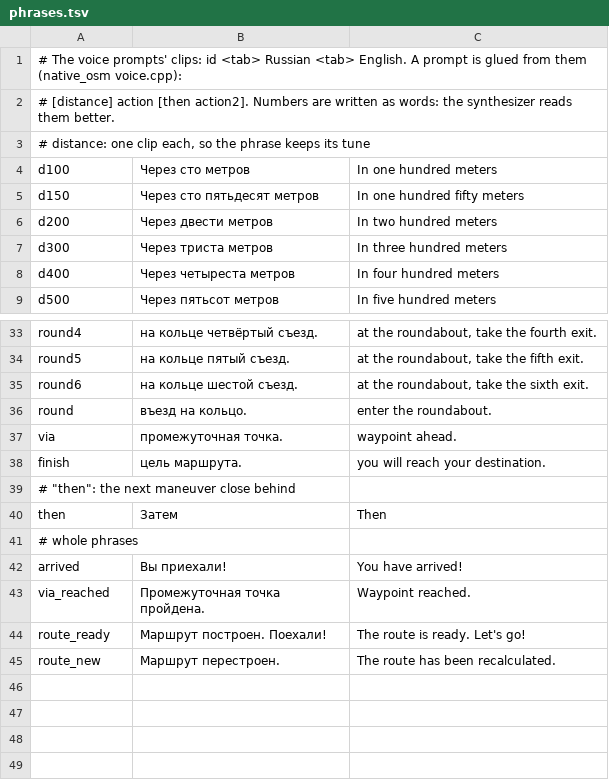
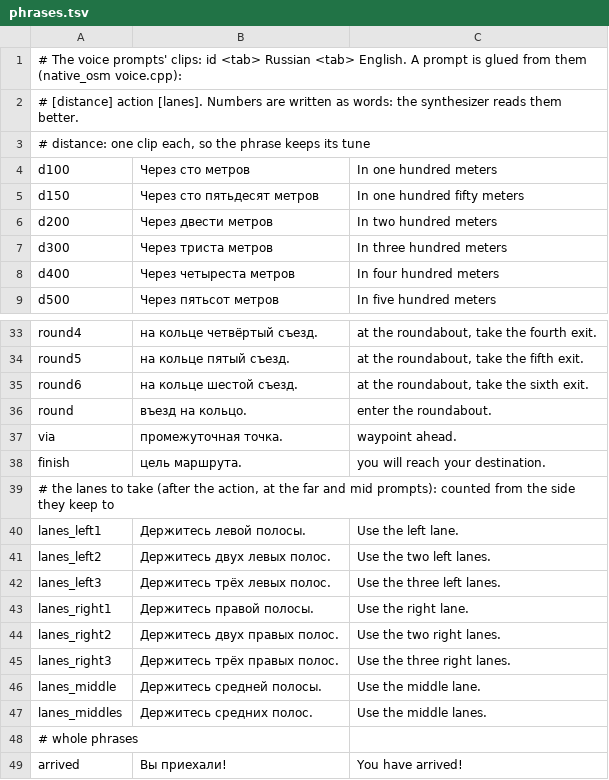
Before and after one commit to TpuPyku/OSMapsCE, a TSV file: voice/phrases.tsv, drawn as a sheet; only a part is shown, gaps mark what is left out; the shorter side is filled out with more unchanged rows.

```diff
--- a/voice/phrases.tsv
+++ b/voice/phrases.tsv
@@ -1,3 +1,3 @@
 # The voice prompts' clips: id <tab> Russian <tab> English. A prompt is glued from them (native_osm voice.cpp):
-# [distance] action [then action2]. Numbers are written as words: the synthesizer reads them better.
+# [distance] action [lanes]. Numbers are written as words: the synthesizer reads them better.
 # distance: one clip each, so the phrase keeps its tune
@@ -38,4 +38,11 @@ via	промежуточная точка.	waypoint ahead.
 finish	цель маршрута.	you will reach your destination.
-# "then": the next maneuver close behind
-then	Затем	Then
+# the lanes to take (after the action, at the far and mid prompts): counted from the side they keep to
+lanes_left1	Держитесь левой полосы.	Use the left lane.
+lanes_left2	Держитесь двух левых полос.	Use the two left lanes.
+lanes_left3	Держитесь трёх левых полос.	Use the three left lanes.
+lanes_right1	Держитесь правой полосы.	Use the right lane.
+lanes_right2	Держитесь двух правых полос.	Use the two right lanes.
+lanes_right3	Держитесь трёх правых полос.	Use the three right lanes.
+lanes_middle	Держитесь средней полосы.	Use the middle lane.
+lanes_middles	Держитесь средних полос.	Use the middle lanes.
 # whole phrases
```
Also changed, not shown: 20 other files.
